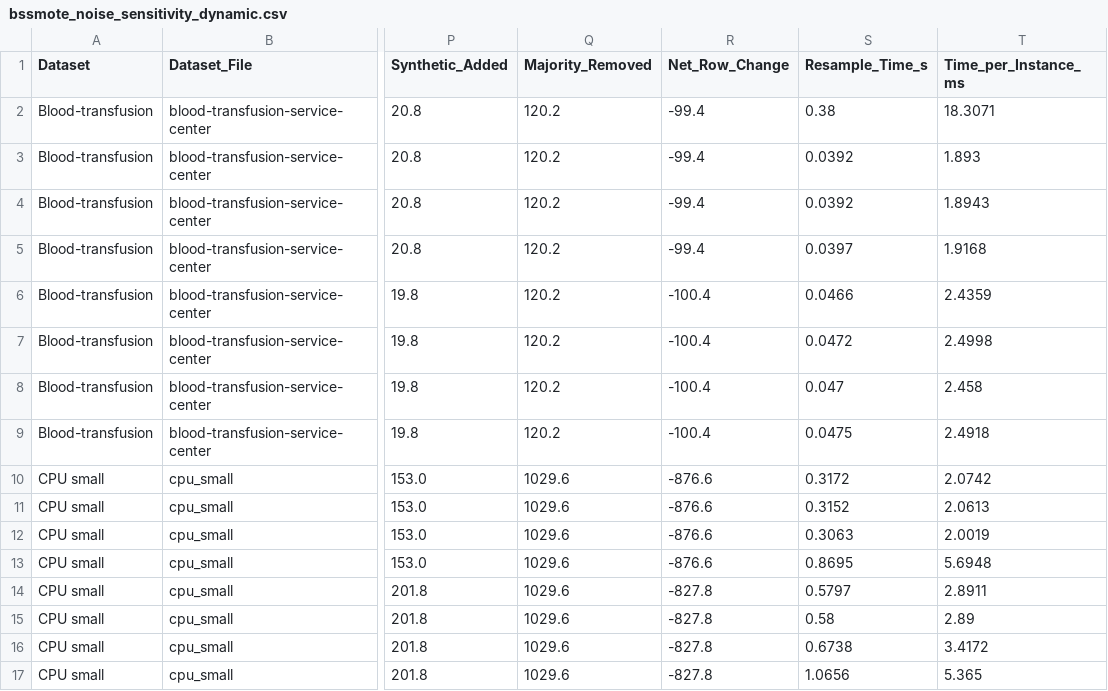
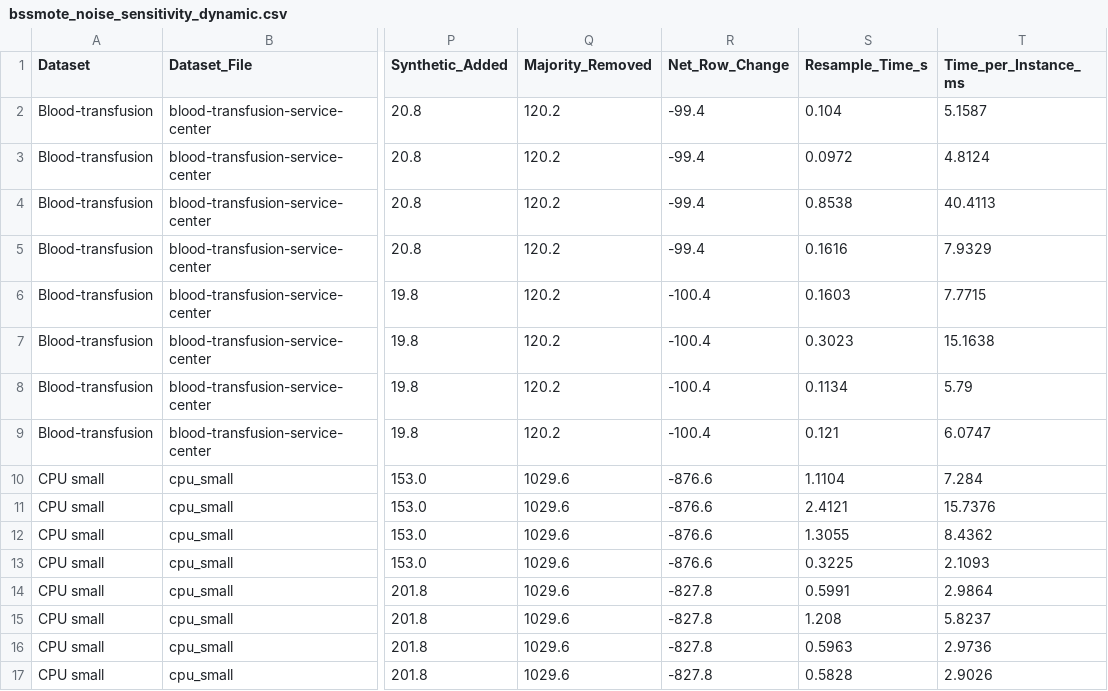
Before and after one commit to Zaitinkhuma/BSSMOTE_OpenML_Reproducible, a CSV file: results/openml/bssmote_update/bssmote_noise_sensitivity_dynamic.csv, drawn as a sheet; only a part is shown, gaps mark what is left out; the diff covers the shown part only; the diff names each change by its address in the sheet, - before the commit and + after, or states it on an @@ line.

```diff
--- a/results/openml/bssmote_update/bssmote_noise_sensitivity_dynamic.csv
+++ b/results/openml/bssmote_update/bssmote_noise_sensitivity_dynamic.csv
-S2 (Resample_Time_s): 0.38
+S2 (Resample_Time_s): 0.104
-T2 (Time_per_Instance_ms): 18.3071
+T2 (Time_per_Instance_ms): 5.1587
-S3 (Resample_Time_s): 0.0392
+S3 (Resample_Time_s): 0.0972
-T3 (Time_per_Instance_ms): 1.893
+T3 (Time_per_Instance_ms): 4.8124
-S4 (Resample_Time_s): 0.0392
+S4 (Resample_Time_s): 0.8538
-T4 (Time_per_Instance_ms): 1.8943
+T4 (Time_per_Instance_ms): 40.4113
-S5 (Resample_Time_s): 0.0397
+S5 (Resample_Time_s): 0.1616
-T5 (Time_per_Instance_ms): 1.9168
+T5 (Time_per_Instance_ms): 7.9329
-S6 (Resample_Time_s): 0.0466
+S6 (Resample_Time_s): 0.1603
-T6 (Time_per_Instance_ms): 2.4359
+T6 (Time_per_Instance_ms): 7.7715
-S7 (Resample_Time_s): 0.0472
+S7 (Resample_Time_s): 0.3023
-T7 (Time_per_Instance_ms): 2.4998
+T7 (Time_per_Instance_ms): 15.1638
-S8 (Resample_Time_s): 0.047
+S8 (Resample_Time_s): 0.1134
-T8 (Time_per_Instance_ms): 2.458
+T8 (Time_per_Instance_ms): 5.79
-S9 (Resample_Time_s): 0.0475
+S9 (Resample_Time_s): 0.121
-T9 (Time_per_Instance_ms): 2.4918
+T9 (Time_per_Instance_ms): 6.0747
-S10 (Resample_Time_s): 0.3172
+S10 (Resample_Time_s): 1.1104
-T10 (Time_per_Instance_ms): 2.0742
+T10 (Time_per_Instance_ms): 7.284
-S11 (Resample_Time_s): 0.3152
+S11 (Resample_Time_s): 2.4121
-T11 (Time_per_Instance_ms): 2.0613
+T11 (Time_per_Instance_ms): 15.7376
-S12 (Resample_Time_s): 0.3063
+S12 (Resample_Time_s): 1.3055
-T12 (Time_per_Instance_ms): 2.0019
+T12 (Time_per_Instance_ms): 8.4362
-S13 (Resample_Time_s): 0.8695
+S13 (Resample_Time_s): 0.3225
-T13 (Time_per_Instance_ms): 5.6948
+T13 (Time_per_Instance_ms): 2.1093
-S14 (Resample_Time_s): 0.5797
+S14 (Resample_Time_s): 0.5991
-T14 (Time_per_Instance_ms): 2.8911
+T14 (Time_per_Instance_ms): 2.9864
-S15 (Resample_Time_s): 0.58
+S15 (Resample_Time_s): 1.208
-T15 (Time_per_Instance_ms): 2.89
+T15 (Time_per_Instance_ms): 5.8237
-S16 (Resample_Time_s): 0.6738
+S16 (Resample_Time_s): 0.5963
-T16 (Time_per_Instance_ms): 3.4172
+T16 (Time_per_Instance_ms): 2.9736
-S17 (Resample_Time_s): 1.0656
+S17 (Resample_Time_s): 0.5828
-T17 (Time_per_Instance_ms): 5.365
+T17 (Time_per_Instance_ms): 2.9026
```
Also changed, not shown: 16 edited cells elsewhere in this file, results/openml/bssmote_update/bssmote_noise_sensitivity_foldwise.csv, results/openml/bssmote_update/bssmote_svm_margin_sensitivity_dynamic.csv, 3 other files.
